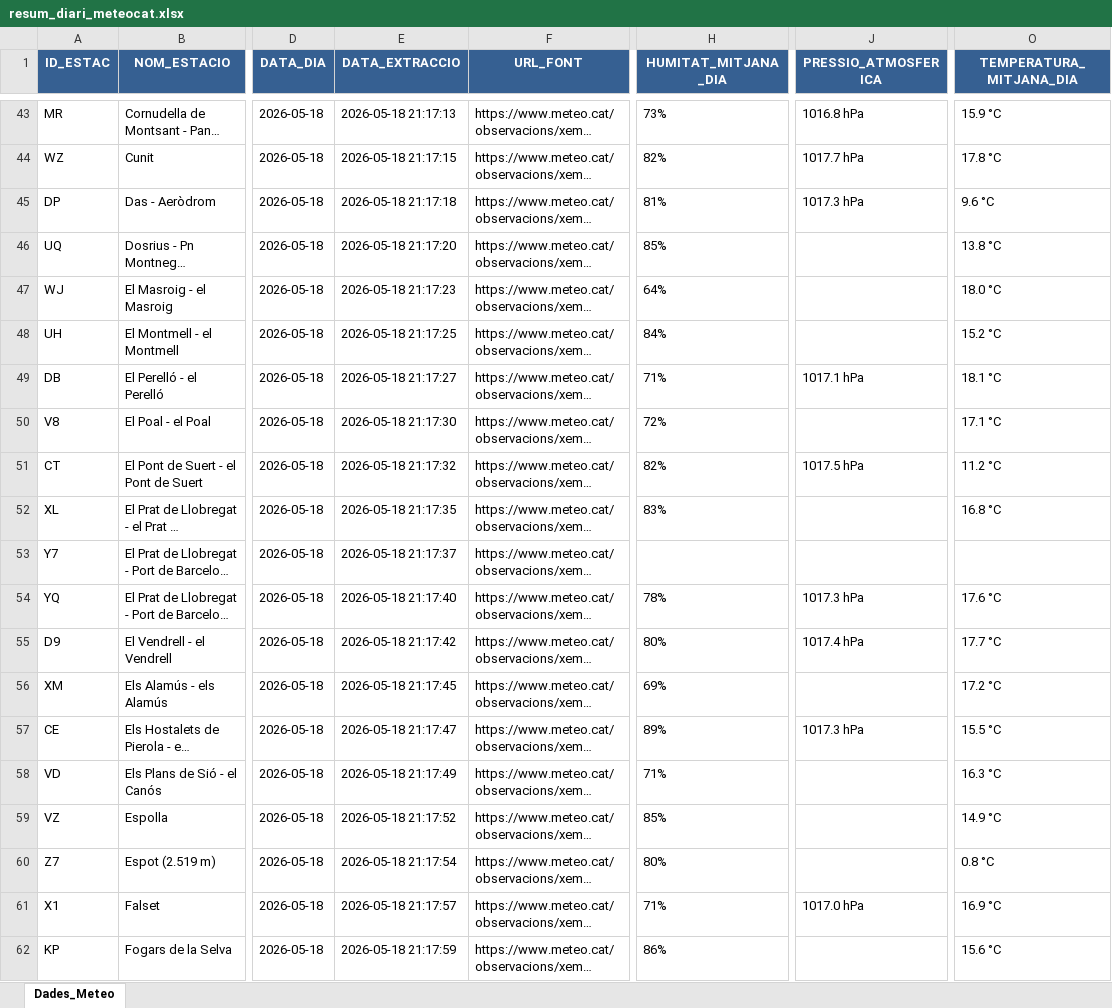
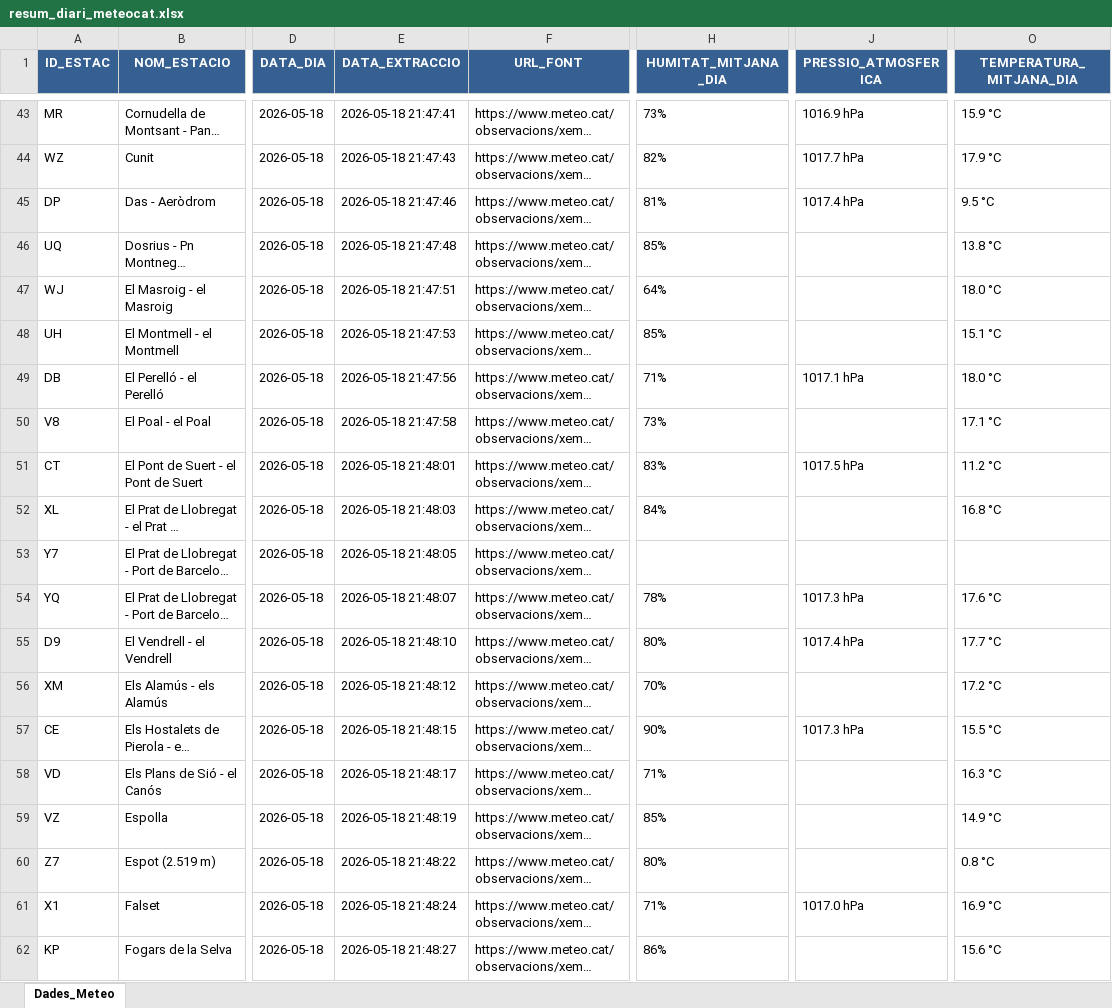
Before and after one commit to joandecorts/getdailydate, an Excel workbook: src/data/resum_diari_meteocat.xlsx, sheet Dades_Meteo, drawn as a sheet; only a part is shown, gaps mark what is left out; long unchanged cells end in …; values as stored, in another font and other column widths than the file's, no borders; the diff covers the shown part only; the diff names each change by its address in the sheet, - before the commit and + after, or states it on an @@ line.

```diff
--- a/src/data/resum_diari_meteocat.xlsx (sheet Dades_Meteo)
+++ b/src/data/resum_diari_meteocat.xlsx (sheet Dades_Meteo)
-E43 (DATA_EXTRACCIO): 2026-05-18 21:17:13
+E43 (DATA_EXTRACCIO): 2026-05-18 21:47:41
-J43 (PRESSIO_ATMOSFERICA): 1016.8 hPa
+J43 (PRESSIO_ATMOSFERICA): 1016.9 hPa
-E44 (DATA_EXTRACCIO): 2026-05-18 21:17:15
+E44 (DATA_EXTRACCIO): 2026-05-18 21:47:43
-O44 (TEMPERATURA_MITJANA_DIA): 17.8 °C
+O44 (TEMPERATURA_MITJANA_DIA): 17.9 °C
-E45 (DATA_EXTRACCIO): 2026-05-18 21:17:18
+E45 (DATA_EXTRACCIO): 2026-05-18 21:47:46
-J45 (PRESSIO_ATMOSFERICA): 1017.3 hPa
+J45 (PRESSIO_ATMOSFERICA): 1017.4 hPa
-O45 (TEMPERATURA_MITJANA_DIA): 9.6 °C
+O45 (TEMPERATURA_MITJANA_DIA): 9.5 °C
-E46 (DATA_EXTRACCIO): 2026-05-18 21:17:20
+E46 (DATA_EXTRACCIO): 2026-05-18 21:47:48
-E47 (DATA_EXTRACCIO): 2026-05-18 21:17:23
+E47 (DATA_EXTRACCIO): 2026-05-18 21:47:51
-E48 (DATA_EXTRACCIO): 2026-05-18 21:17:25
+E48 (DATA_EXTRACCIO): 2026-05-18 21:47:53
-H48 (HUMITAT_MITJANA_DIA): 84%
+H48 (HUMITAT_MITJANA_DIA): 85%
-O48 (TEMPERATURA_MITJANA_DIA): 15.2 °C
+O48 (TEMPERATURA_MITJANA_DIA): 15.1 °C
-E49 (DATA_EXTRACCIO): 2026-05-18 21:17:27
+E49 (DATA_EXTRACCIO): 2026-05-18 21:47:56
-O49 (TEMPERATURA_MITJANA_DIA): 18.1 °C
+O49 (TEMPERATURA_MITJANA_DIA): 18.0 °C
-E50 (DATA_EXTRACCIO): 2026-05-18 21:17:30
+E50 (DATA_EXTRACCIO): 2026-05-18 21:47:58
-H50 (HUMITAT_MITJANA_DIA): 72%
+H50 (HUMITAT_MITJANA_DIA): 73%
-E51 (DATA_EXTRACCIO): 2026-05-18 21:17:32
+E51 (DATA_EXTRACCIO): 2026-05-18 21:48:01
-H51 (HUMITAT_MITJANA_DIA): 82%
+H51 (HUMITAT_MITJANA_DIA): 83%
-E52 (DATA_EXTRACCIO): 2026-05-18 21:17:35
+E52 (DATA_EXTRACCIO): 2026-05-18 21:48:03
-H52 (HUMITAT_MITJANA_DIA): 83%
+H52 (HUMITAT_MITJANA_DIA): 84%
-E53 (DATA_EXTRACCIO): 2026-05-18 21:17:37
+E53 (DATA_EXTRACCIO): 2026-05-18 21:48:05
-E54 (DATA_EXTRACCIO): 2026-05-18 21:17:40
+E54 (DATA_EXTRACCIO): 2026-05-18 21:48:07
-E55 (DATA_EXTRACCIO): 2026-05-18 21:17:42
+E55 (DATA_EXTRACCIO): 2026-05-18 21:48:10
-E56 (DATA_EXTRACCIO): 2026-05-18 21:17:45
+E56 (DATA_EXTRACCIO): 2026-05-18 21:48:12
-H56 (HUMITAT_MITJANA_DIA): 69%
+H56 (HUMITAT_MITJANA_DIA): 70%
-E57 (DATA_EXTRACCIO): 2026-05-18 21:17:47
+E57 (DATA_EXTRACCIO): 2026-05-18 21:48:15
-H57 (HUMITAT_MITJANA_DIA): 89%
+H57 (HUMITAT_MITJANA_DIA): 90%
-E58 (DATA_EXTRACCIO): 2026-05-18 21:17:49
+E58 (DATA_EXTRACCIO): 2026-05-18 21:48:17
-E59 (DATA_EXTRACCIO): 2026-05-18 21:17:52
+E59 (DATA_EXTRACCIO): 2026-05-18 21:48:19
-E60 (DATA_EXTRACCIO): 2026-05-18 21:17:54
+E60 (DATA_EXTRACCIO): 2026-05-18 21:48:22
-E61 (DATA_EXTRACCIO): 2026-05-18 21:17:57
+E61 (DATA_EXTRACCIO): 2026-05-18 21:48:24
-E62 (DATA_EXTRACCIO): 2026-05-18 21:17:59
+E62 (DATA_EXTRACCIO): 2026-05-18 21:48:27
```
Also changed, not shown: 263 edited cells elsewhere in this sheet, 3 other files.
